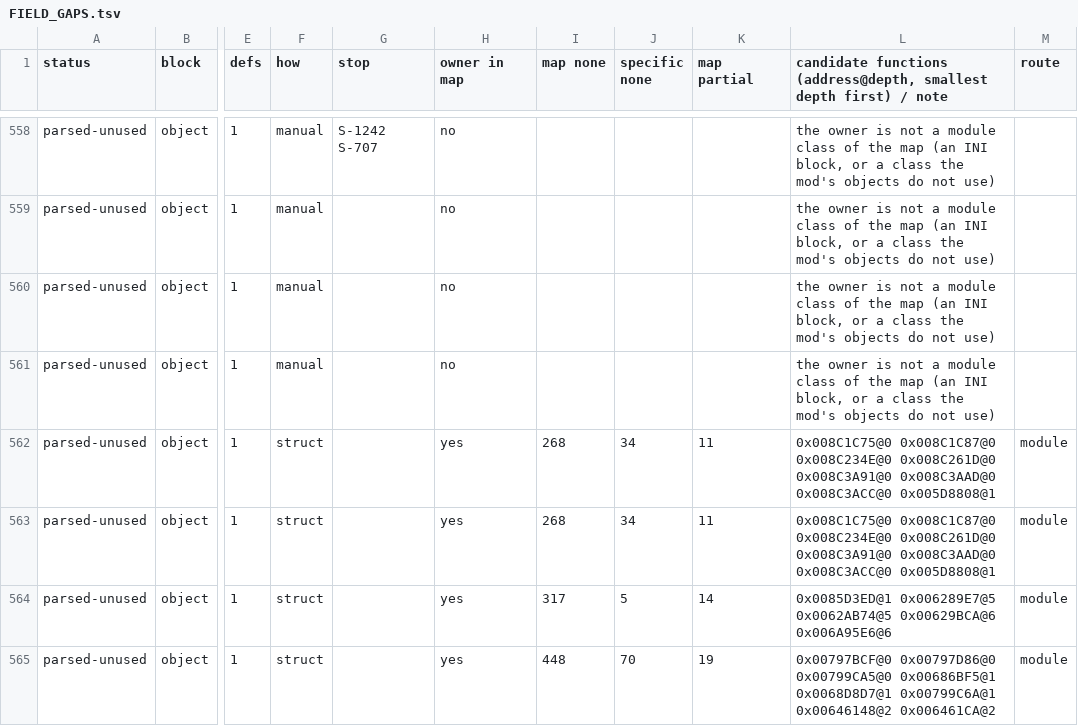
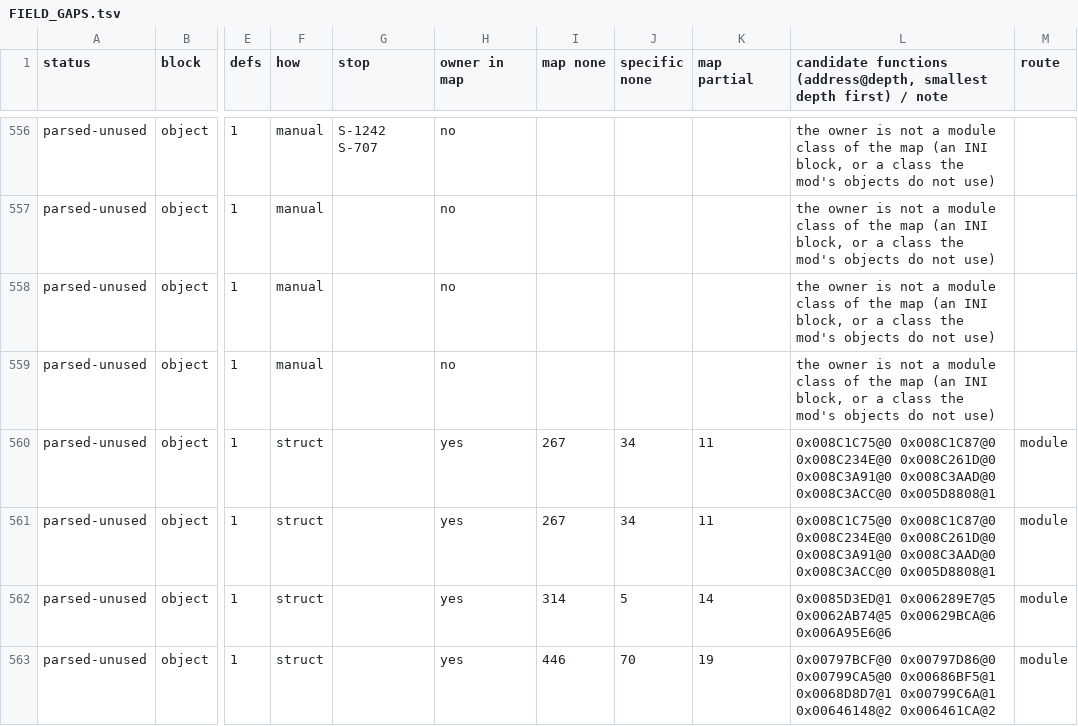
Before and after one commit to Bolebey/openbfme-godot, a TSV file: docs/ennorath/FIELD_GAPS.tsv, drawn as a sheet; only a part is shown, gaps mark what is left out; addresses are those after the commit; the diff covers the shown part only; the diff names each change by its address in the sheet, - before the commit and + after, or states it on an @@ line.

```diff
--- a/docs/ennorath/FIELD_GAPS.tsv
+++ b/docs/ennorath/FIELD_GAPS.tsv
-I560:I561 (map none): 268
+I560:I561 (map none): 267
-I562 (map none): 317
+I562 (map none): 314
-I563 (map none): 448
+I563 (map none): 446
```
Also changed, not shown: 2 removed rows and 38 edited cells elsewhere in this file, docs/ennorath/GRANTS_INI.tsv, docs/ennorath/MATRIX_FACTIONS.tsv, 10 other files.
